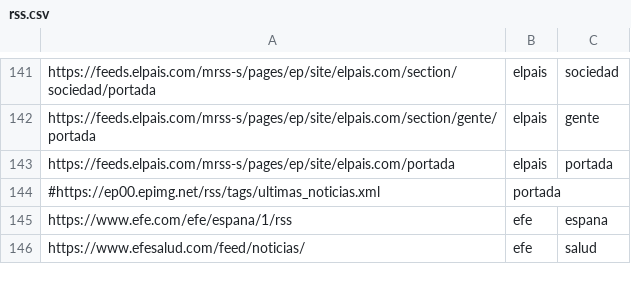
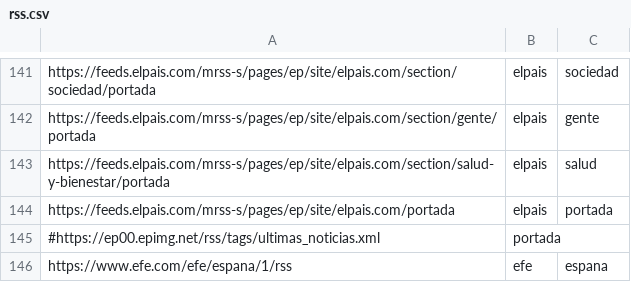
Before and after one commit to lirondos/lazaro, a CSV file: param/rss.csv, drawn as a sheet; only a part is shown, gaps mark what is left out; the shorter side is filled out with more unchanged rows; the diff names each change by its address in the sheet, - before the commit and + after, or states it on an @@ line.

Commit message:
Salud y Bienestar rss added (El Pais)

```diff
--- a/param/rss.csv
+++ b/param/rss.csv
+row 143: https://feeds.elpais.com/mrss-s/pages/ep/site/elpais.com/section/salud-y-bienestar/portada | elpais | salud
```
